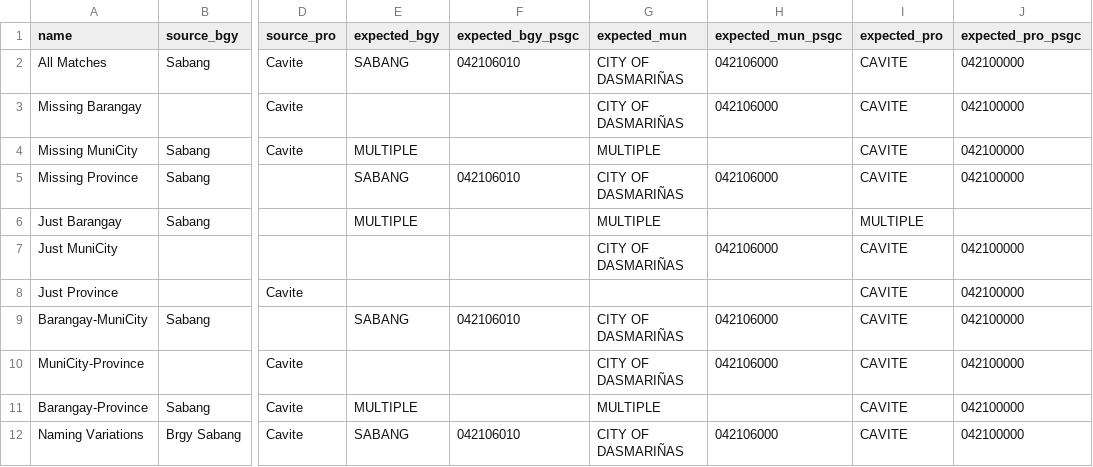
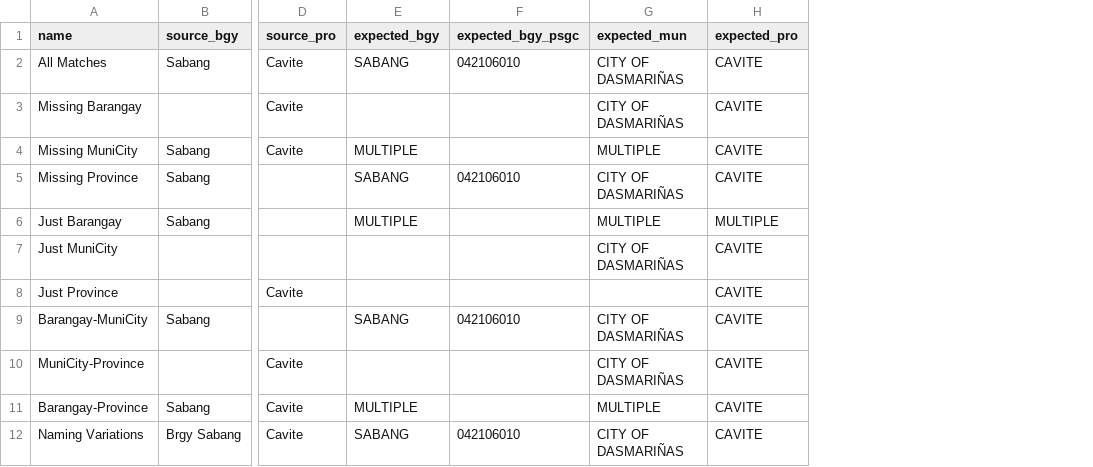
Before and after one commit to thinkingmachines/linksight-2018, a CSV file: data/test-cases.csv, drawn as a sheet; only a part is shown, gaps mark what is left out; the diff names each change by its address in the sheet, - before the commit and + after, or states it on an @@ line.

Commit message:
Update tests to run against ngrams matcher

```diff
--- a/data/test-cases.csv
+++ b/data/test-cases.csv
-column H (expected_mun_psgc), rows 2-12: 042106000 | 042106000 |  | 042106000 |  | 042106000 |  | 042106000 | 042106000 |  | 042106000
-column J (expected_pro_psgc), rows 2-12: 042100000 | 042100000 | 042100000 | 042100000 |  | 042100000 | 042100000 | 042100000 | 042100000 | 042100000 | 042100000
```
Also changed, not shown: 1 other file.
